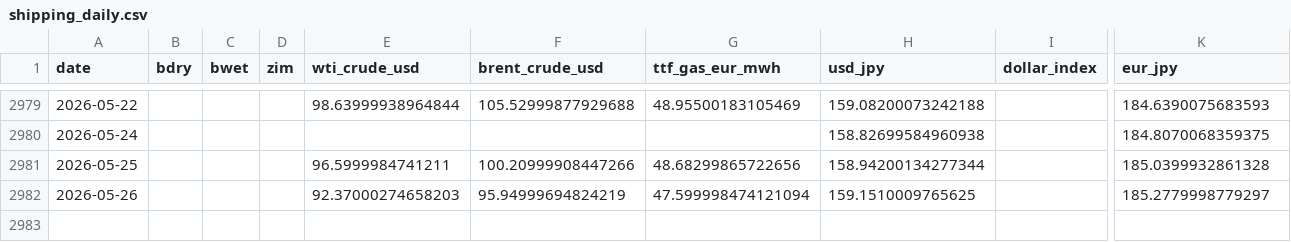
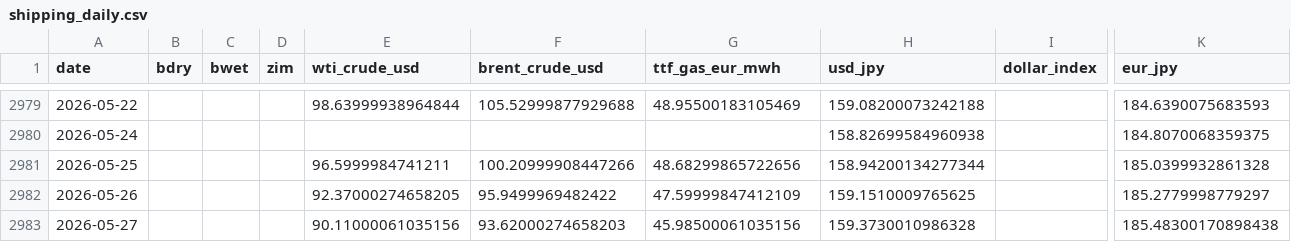
Before and after one commit to kichima-400/energy-metrics, a CSV file: data/shipping_daily.csv, drawn as a sheet; only a part is shown, gaps mark what is left out; rows hold the shown columns only; the diff names each change by its address in the sheet, - before the commit and + after, or states it on an @@ line.

```diff
--- a/data/shipping_daily.csv
+++ b/data/shipping_daily.csv
-E2982 (wti_crude_usd): 92.37000274658203
+E2982 (wti_crude_usd): 92.37000274658205
-F2982 (brent_crude_usd): 95.94999694824219
+F2982 (brent_crude_usd): 95.9499969482422
-G2982 (ttf_gas_eur_mwh): 47.599998474121094
+G2982 (ttf_gas_eur_mwh): 47.59999847412109
+row 2983: 2026-05-27 |  |  |  | 90.11000061035156 | 93.62000274658203 | 45.98500061035156 | 159.3730010986328 |  | 185.48300170898438
```
Also changed, not shown: 1 other file.
